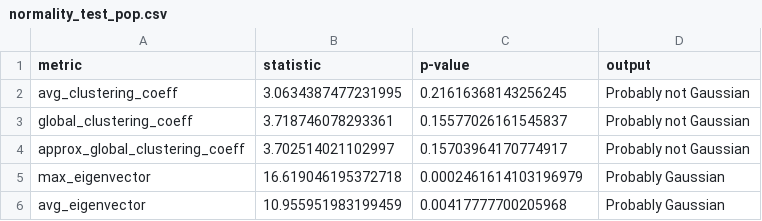
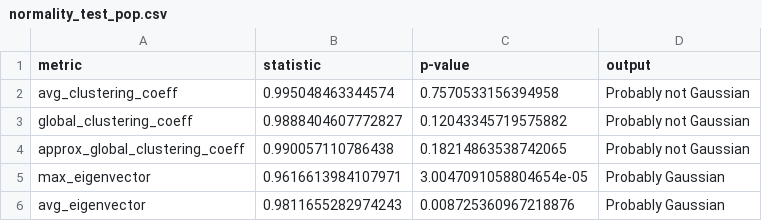
Before and after one commit to fantinluca/lfn_project, a CSV file: results/rand/normality_tests/normality_test_pop.csv, drawn as a sheet.

```diff
--- a/results/rand/normality_tests/normality_test_pop.csv
+++ b/results/rand/normality_tests/normality_test_pop.csv
@@ -1,6 +1,6 @@
 metric;statistic;p-value;output
-avg_clustering_coeff;3.0634387477231995;0.21616368143256245;Probably not Gaussian
-global_clustering_coeff;3.718746078293361;0.15577026161545837;Probably not Gaussian
-approx_global_clustering_coeff;3.702514021102997;0.15703964170774917;Probably not Gaussian
-max_eigenvector;16.619046195372718;0.0002461614103196979;Probably Gaussian
-avg_eigenvector;10.955951983199459;0.00417777700205968;Probably Gaussian
+avg_clustering_coeff;0.995048463344574;0.7570533156394958;Probably not Gaussian
+global_clustering_coeff;0.9888404607772827;0.12043345719575882;Probably not Gaussian
+approx_global_clustering_coeff;0.990057110786438;0.18214863538742065;Probably not Gaussian
+max_eigenvector;0.9616613984107971;3.0047091058804654e-05;Probably Gaussian
+avg_eigenvector;0.9811655282974243;0.008725360967218876;Probably Gaussian
```
Also changed, not shown: results/rand/normality_tests/normality_test_house.csv, results/rand/normality_tests/normality_test_rap.csv, 37 other files.
